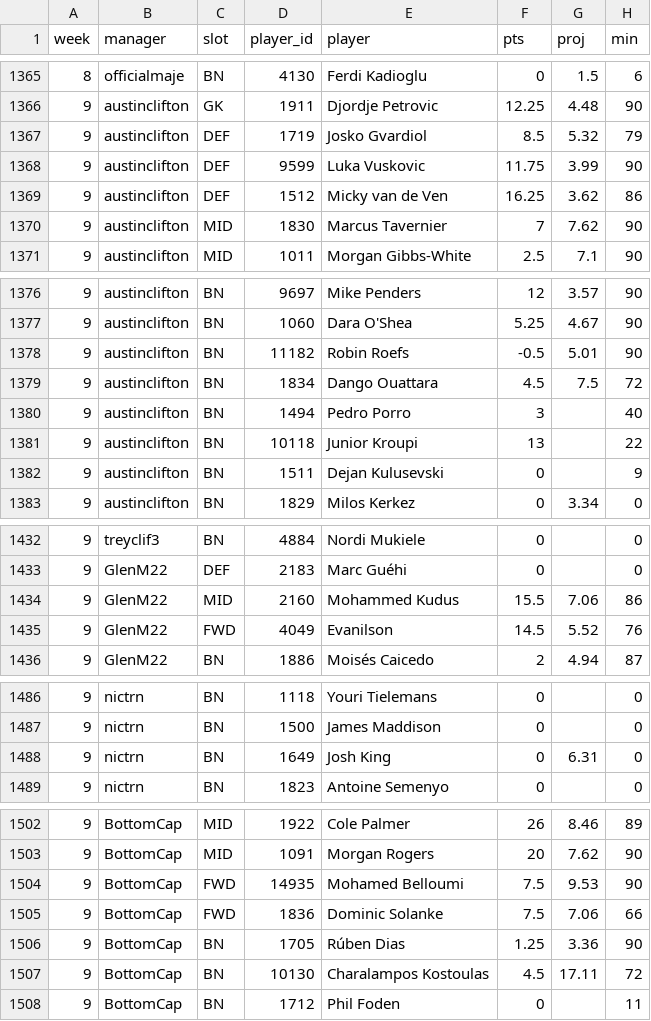
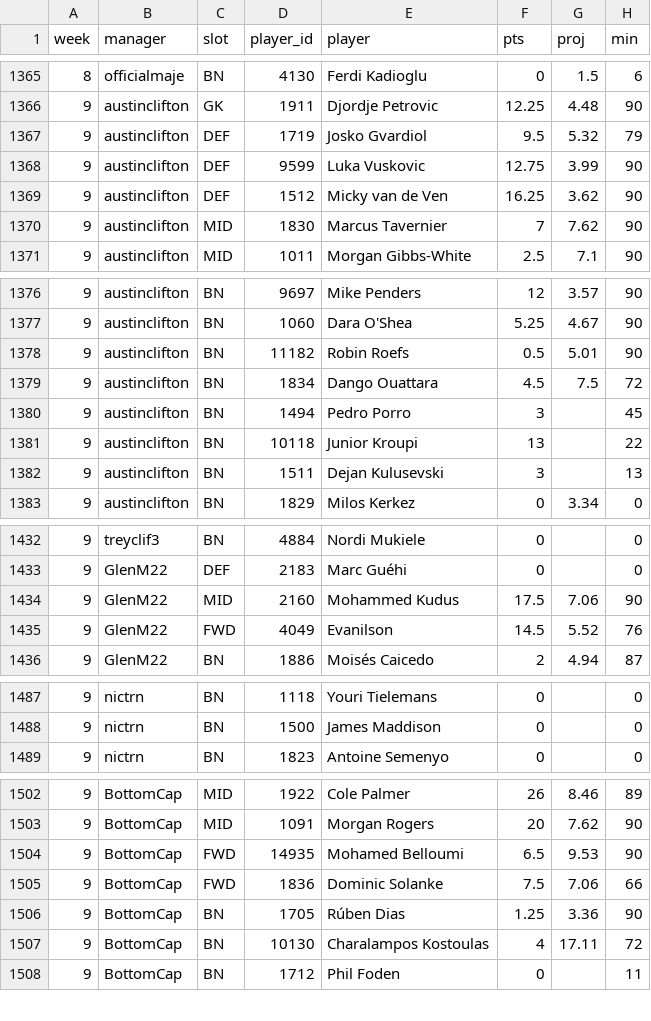
Before and after one commit to nicogee01/mater-league, a CSV file: data/lineups.csv, drawn as a sheet; only a part is shown, gaps mark what is left out; the diff covers the shown part only.

```diff
--- a/data/lineups.csv
+++ b/data/lineups.csv
@@ -1366,5 +1366,5 @@ week,manager,slot,player_id,player,pts,proj,min
 9,austinclifton,GK,1911,Djordje Petrovic,12.25,4.48,90
-9,austinclifton,DEF,1719,Josko Gvardiol,8.5,5.32,79
-9,austinclifton,DEF,9599,Luka Vuskovic,11.75,3.99,90
-9,austinclifton,DEF,1512,Micky van de Ven,16.25,3.62,86
+9,austinclifton,DEF,1719,Josko Gvardiol,9.5,5.32,79
+9,austinclifton,DEF,9599,Luka Vuskovic,12.75,3.99,90
+9,austinclifton,DEF,1512,Micky van de Ven,16.25,3.62,90
 9,austinclifton,MID,1830,Marcus Tavernier,7,7.62,90
@@ -1377,7 +1377,7 @@ week,manager,slot,player_id,player,pts,proj,min
 9,austinclifton,BN,1060,Dara O'Shea,5.25,4.67,90
-9,austinclifton,BN,11182,Robin Roefs,-0.5,5.01,90
+9,austinclifton,BN,11182,Robin Roefs,0.5,5.01,90
 9,austinclifton,BN,1834,Dango Ouattara,4.5,7.5,72
-9,austinclifton,BN,1494,Pedro Porro,3,,40
+9,austinclifton,BN,1494,Pedro Porro,3,,45
 9,austinclifton,BN,10118,Junior Kroupi,13,,22
-9,austinclifton,BN,1511,Dejan Kulusevski,0,,9
+9,austinclifton,BN,1511,Dejan Kulusevski,3,,13
 9,austinclifton,BN,1829,Milos Kerkez,0,3.34,0
@@ -1433,3 +1433,3 @@ week,manager,slot,player_id,player,pts,proj,min
 9,GlenM22,DEF,2183,Marc Guéhi,0,,0
-9,GlenM22,MID,2160,Mohammed Kudus,15.5,7.06,86
+9,GlenM22,MID,2160,Mohammed Kudus,17.5,7.06,90
 9,GlenM22,FWD,4049,Evanilson,14.5,5.52,76
@@ -1487,3 +1488,2 @@ week,manager,slot,player_id,player,pts,proj,min
 9,nictrn,BN,1500,James Maddison,0,,0
-9,nictrn,BN,1649,Josh King,0,6.31,0
 9,nictrn,BN,1823,Antoine Semenyo,0,,0
@@ -1503,6 +1503,6 @@ week,manager,slot,player_id,player,pts,proj,min
 9,BottomCap,MID,1091,Morgan Rogers,20,7.62,90
-9,BottomCap,FWD,14935,Mohamed Belloumi,7.5,9.53,90
+9,BottomCap,FWD,14935,Mohamed Belloumi,6.5,9.53,90
 9,BottomCap,FWD,1836,Dominic Solanke,7.5,7.06,66
 9,BottomCap,BN,1705,Rúben Dias,1.25,3.36,90
-9,BottomCap,BN,10130,Charalampos Kostoulas,4.5,17.11,72
+9,BottomCap,BN,10130,Charalampos Kostoulas,4,17.11,72
 9,BottomCap,BN,1712,Phil Foden,0,,11
```
Also changed, not shown: 11 added rows, 10 removed rows and 12 edited cells elsewhere in this file.
